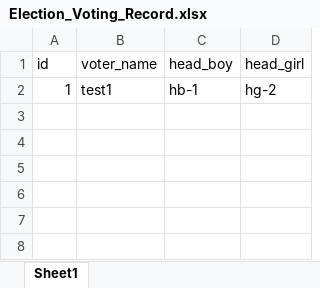
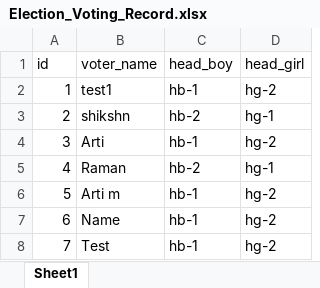
Before and after one commit to shikshanshi02-bit/arcadia-election-backend, an Excel workbook: Election_Voting_Record.xlsx, sheet Sheet1, drawn as a sheet; values as stored, in another font and other column widths than the file's, no borders; the diff names each change by its address in the sheet, - before the commit and + after, or states it on an @@ line.

Commit message:
Excel Export

```diff
--- a/Election_Voting_Record.xlsx (sheet Sheet1)
+++ b/Election_Voting_Record.xlsx (sheet Sheet1)
+row 3: 2 | shikshn | hb-2 | hg-1
+row 4: 3 | Arti | hb-1 | hg-2
+row 5: 4 | Raman | hb-2 | hg-1
+row 6: 5 | Arti m | hb-1 | hg-2
+row 7: 6 | Name | hb-1 | hg-2
+row 8: 7 | Test | hb-1 | hg-2
```
Also changed, not shown: 3 other files.
